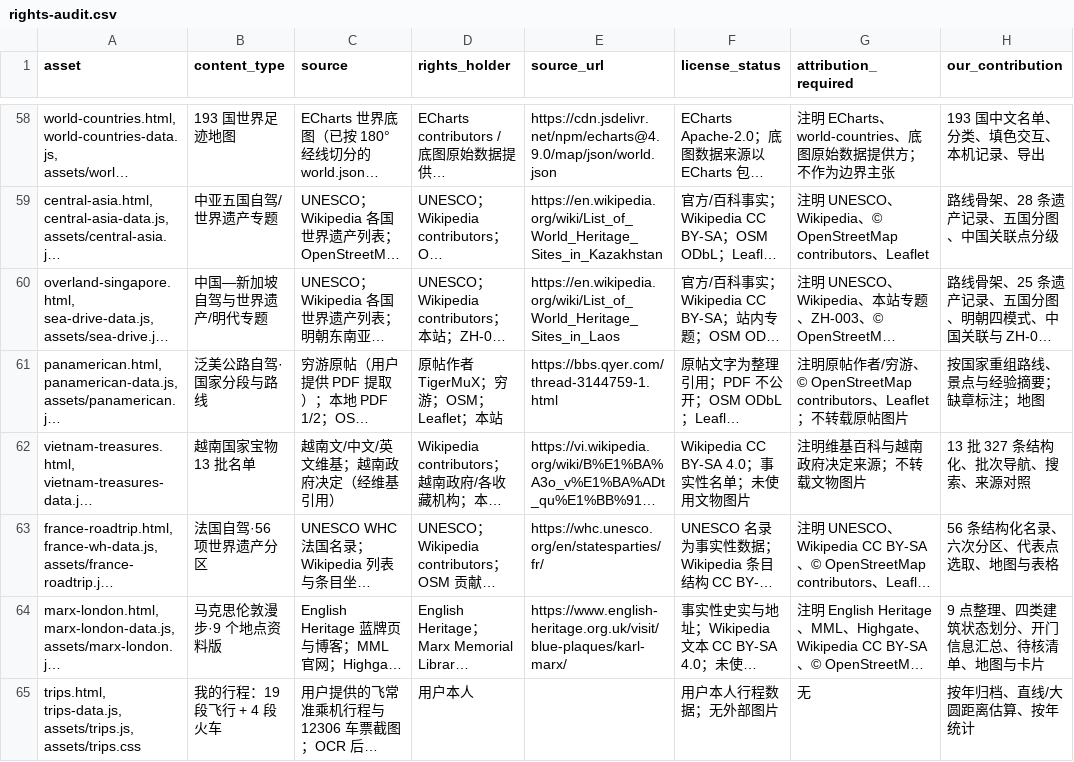
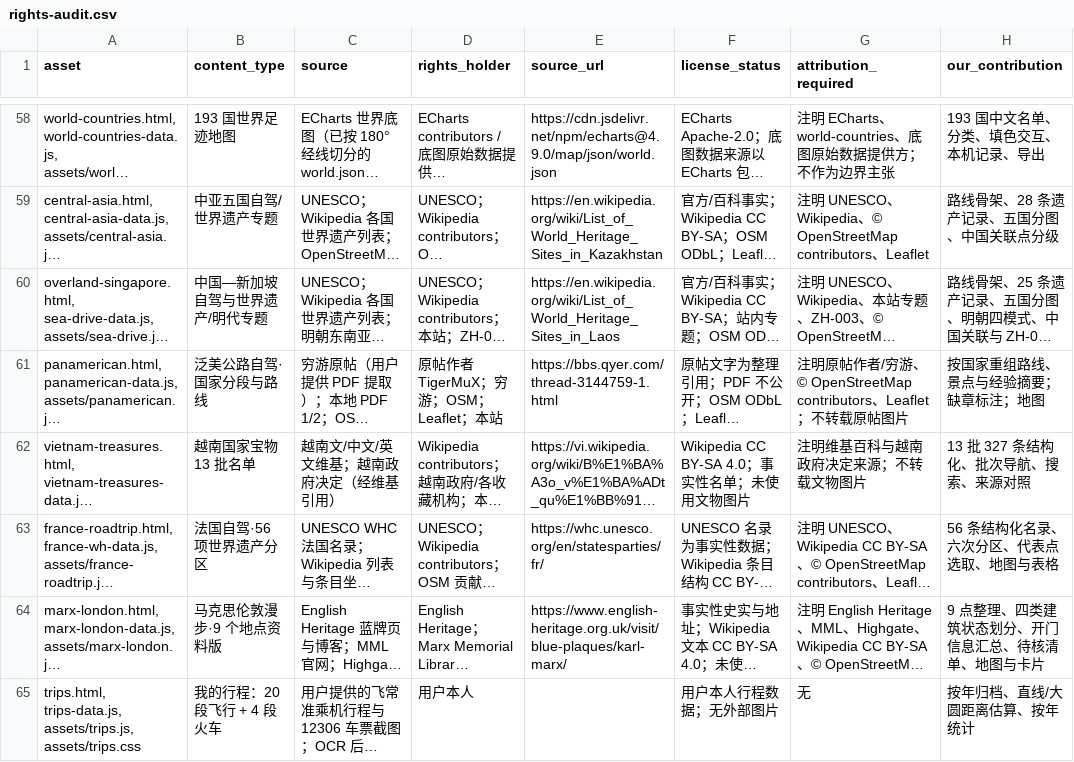
Before and after one commit to manongchopin/guobao, a CSV file: rights-audit.csv, drawn as a sheet; only a part is shown, gaps mark what is left out; long unchanged cells end in …; the diff names each change by its address in the sheet, - before the commit and + after, or states it on an @@ line.

```diff
--- a/rights-audit.csv
+++ b/rights-audit.csv
-B65 (content_type): 我的行程：19 段飞行 + 4 段火车
+B65 (content_type): 我的行程：20 段飞行 + 4 段火车
```
Also changed, not shown: 6 other files.
